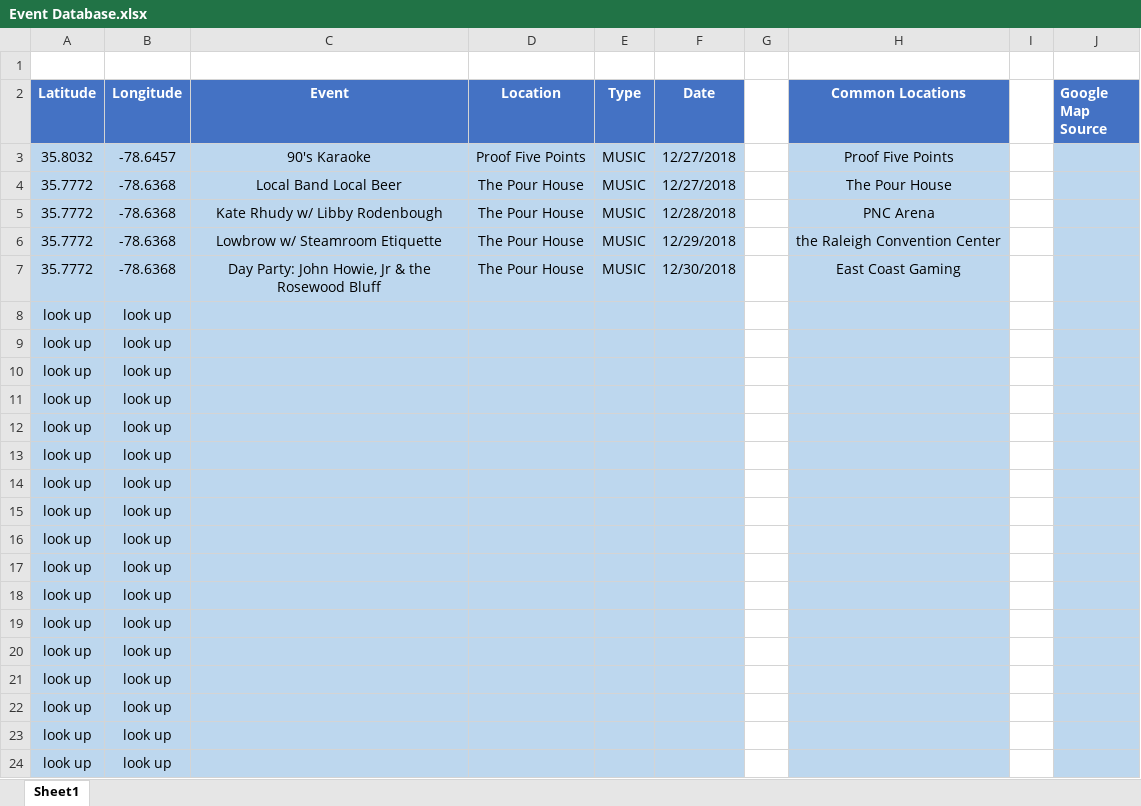
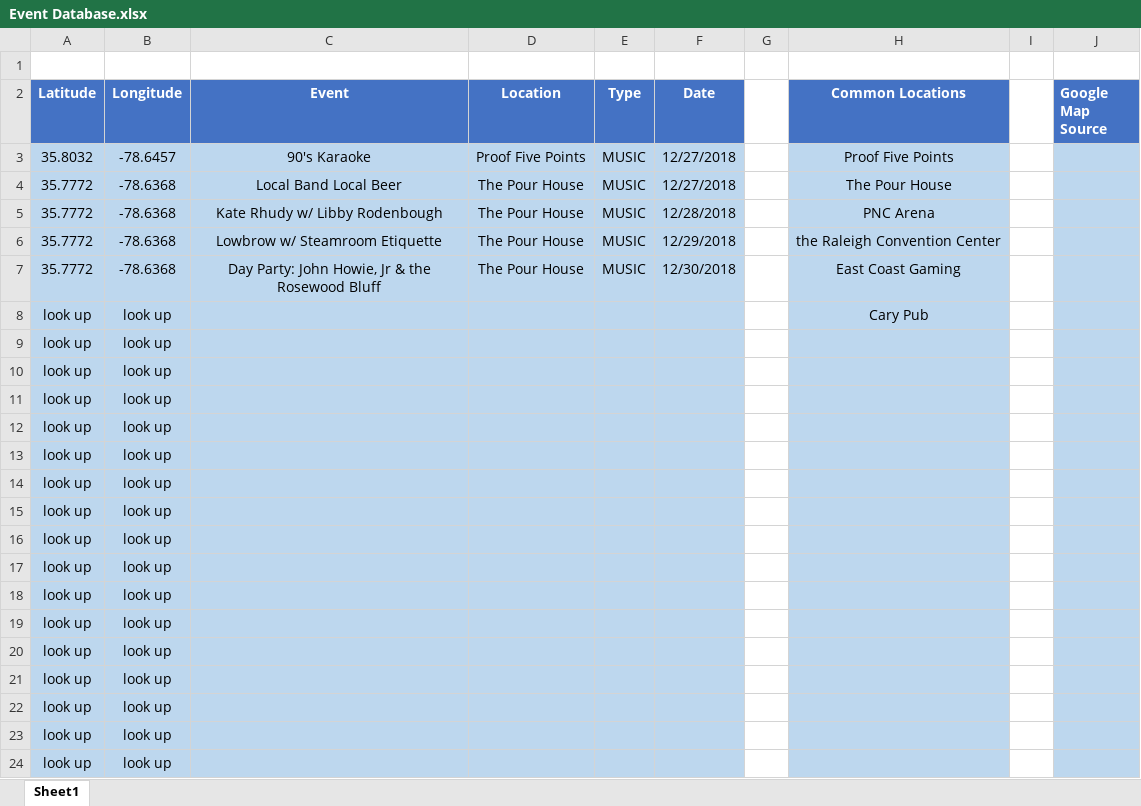
Before and after one commit to ericksont11/Social, an Excel workbook: assets/Database/Event Database.xlsx, sheet Sheet1, drawn as a sheet; values as stored, in another font and other column widths than the file's, no borders; the diff names each change by its address in the sheet, - before the commit and + after, or states it on an @@ line.

```diff
--- a/assets/Database/Event Database.xlsx (sheet Sheet1)
+++ b/assets/Database/Event Database.xlsx (sheet Sheet1)
-H8 (Common Locations): (empty)
+H8 (Common Locations): Cary Pub
```
Also changed, not shown: 1 other file.
